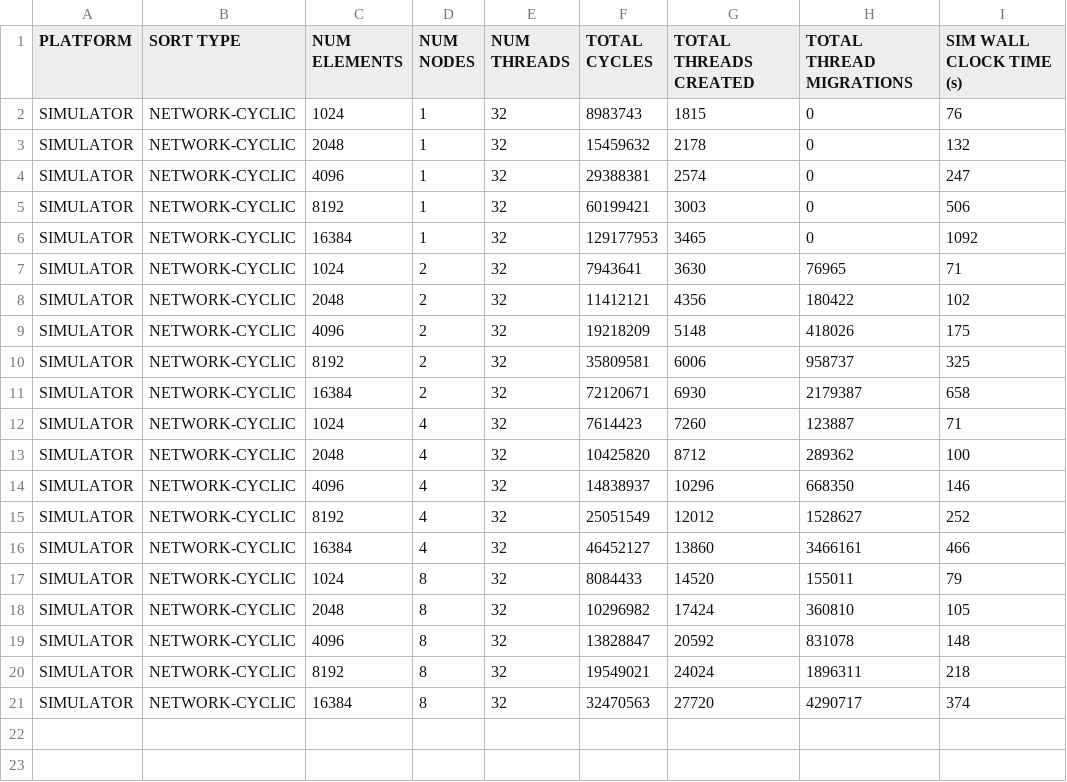
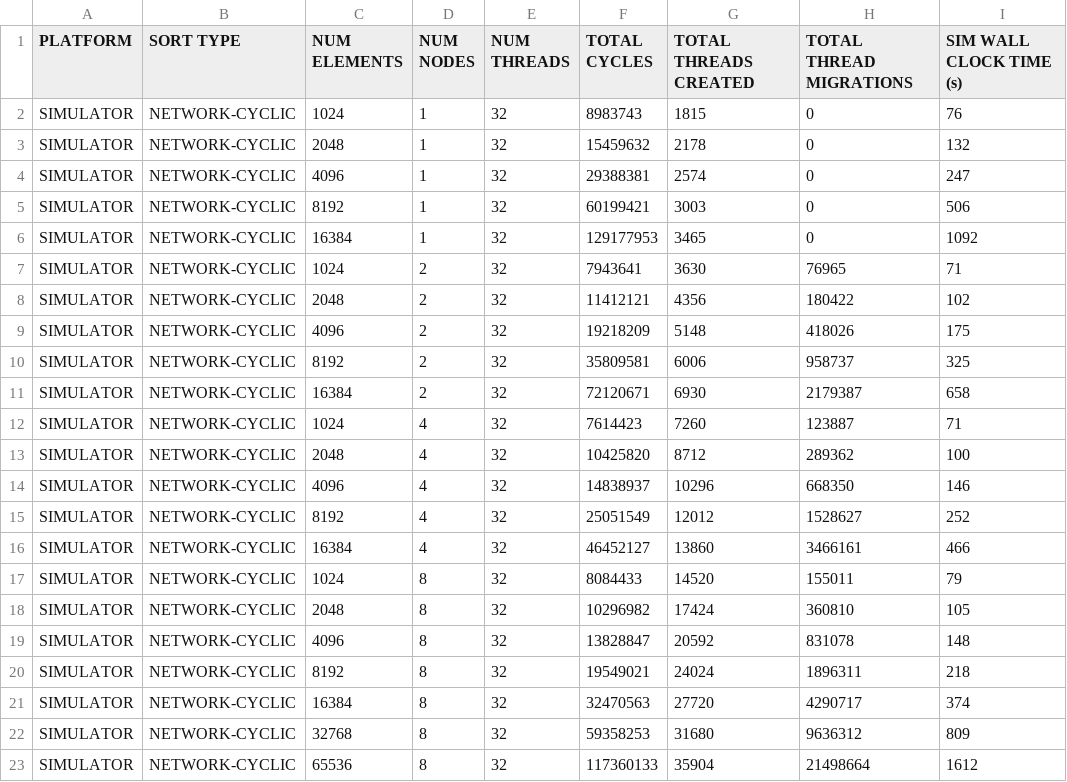
Before and after one commit to kaushikvelusamy/Bitonic-EMU-Benchmark, a CSV file: results/EMU/SIMULATOR/NETWORK/cyclic_sim_0516.csv, drawn as a sheet.

Commit message:
Added more sim cyclic results

```diff
--- a/results/EMU/SIMULATOR/NETWORK/cyclic_sim_0516.csv
+++ b/results/EMU/SIMULATOR/NETWORK/cyclic_sim_0516.csv
@@ -21 +21,3 @@ SIMULATOR,NETWORK-CYCLIC,8192,8,32,19549021,24024,1896311,218
 SIMULATOR,NETWORK-CYCLIC,16384,8,32,32470563,27720,4290717,374
+SIMULATOR,NETWORK-CYCLIC,32768,8,32,59358253,31680,9636312,809
+SIMULATOR,NETWORK-CYCLIC,65536,8,32,117360133,35904,21498664,1612
```
